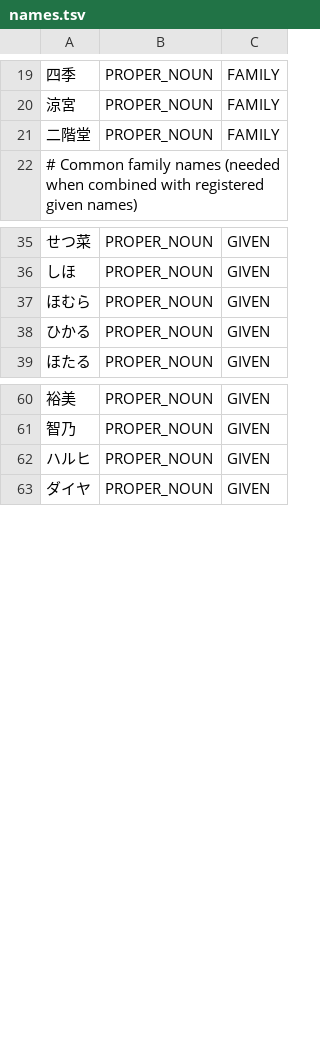
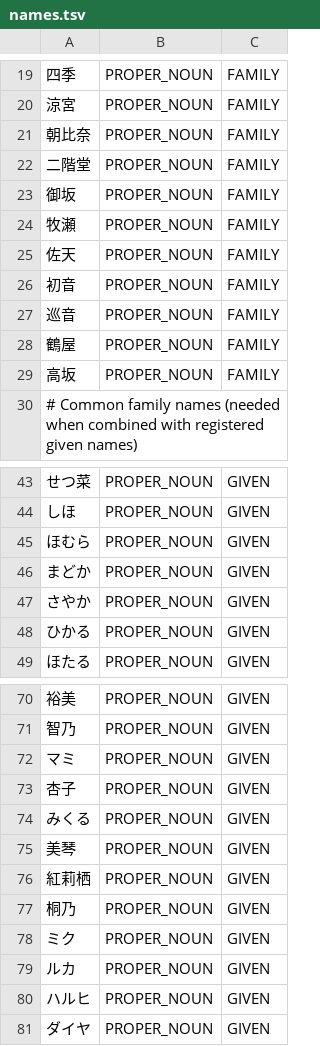
Before and after one commit to libraz/suzume, a TSV file: data/user/names.tsv, drawn as a sheet; only a part is shown, gaps mark what is left out.

```diff
--- a/data/user/names.tsv
+++ b/data/user/names.tsv
@@ -20,3 +20,11 @@
 涼宮	PROPER_NOUN	FAMILY
+朝比奈	PROPER_NOUN	FAMILY
 二階堂	PROPER_NOUN	FAMILY
+御坂	PROPER_NOUN	FAMILY
+牧瀬	PROPER_NOUN	FAMILY
+佐天	PROPER_NOUN	FAMILY
+初音	PROPER_NOUN	FAMILY
+巡音	PROPER_NOUN	FAMILY
+鶴屋	PROPER_NOUN	FAMILY
+高坂	PROPER_NOUN	FAMILY
 # Common family names (needed when combined with registered given names)
@@ -37,2 +45,4 @@
 ほむら	PROPER_NOUN	GIVEN
+まどか	PROPER_NOUN	GIVEN
+さやか	PROPER_NOUN	GIVEN
 ひかる	PROPER_NOUN	GIVEN
@@ -61,2 +71,10 @@
 智乃	PROPER_NOUN	GIVEN
+マミ	PROPER_NOUN	GIVEN
+杏子	PROPER_NOUN	GIVEN
+みくる	PROPER_NOUN	GIVEN
+美琴	PROPER_NOUN	GIVEN
+紅莉栖	PROPER_NOUN	GIVEN
+桐乃	PROPER_NOUN	GIVEN
+ミク	PROPER_NOUN	GIVEN
+ルカ	PROPER_NOUN	GIVEN
 ハルヒ	PROPER_NOUN	GIVEN
```
Also changed, not shown: data/user/internet.tsv, 10 other files.
